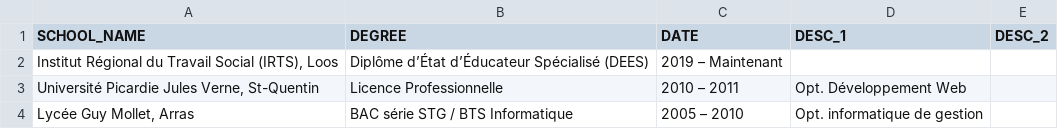
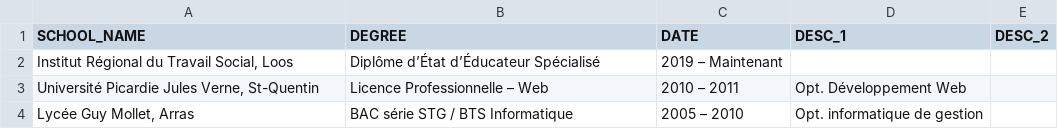
Before and after one commit to theodufay/theodufay.github.io, a CSV file: datas/Degrees.csv, drawn as a sheet; the diff names each change by its address in the sheet, - before the commit and + after, or states it on an @@ line.

Commit message:
update data + index

```diff
--- a/datas/Degrees.csv
+++ b/datas/Degrees.csv
-A2 (SCHOOL_NAME): Institut Régional du Travail Social (IRTS), Loos
+A2 (SCHOOL_NAME): Institut Régional du Travail Social, Loos
-B2 (DEGREE): Diplôme d’État d’Éducateur Spécialisé (DEES)
+B2 (DEGREE): Diplôme d’État d’Éducateur Spécialisé
-B3 (DEGREE): Licence Professionnelle
+B3 (DEGREE): Licence Professionnelle – Web
```
Also changed, not shown: 9 other files.
